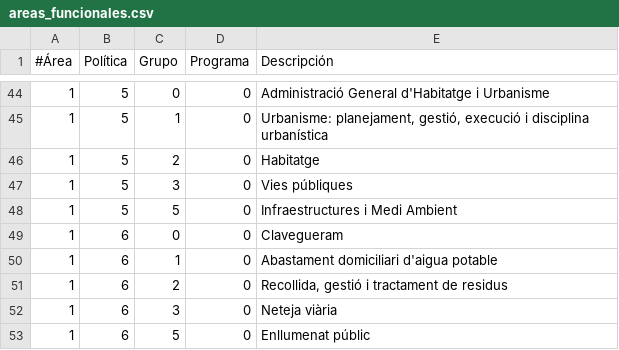
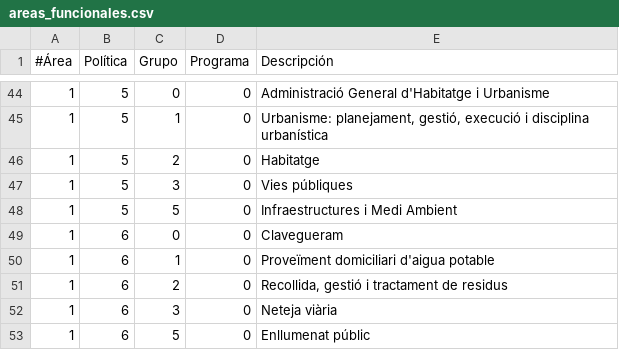
Before and after one commit to civio/presupuesto-castellon, a CSV file: data/ca/areas_funcionales.csv, drawn as a sheet; only a part is shown, gaps mark what is left out.

```diff
--- a/data/ca/areas_funcionales.csv
+++ b/data/ca/areas_funcionales.csv
@@ -49,3 +49,3 @@
 1,6,0,0,Clavegueram
-1,6,1,0,Abastament domiciliari d'aigua potable
+1,6,1,0,Proveïment domiciliari d'aigua potable
 1,6,2,0,"Recollida, gestió i tractament de residus"
```
Also changed, not shown: data/ca/clasificacion_economica.csv.
